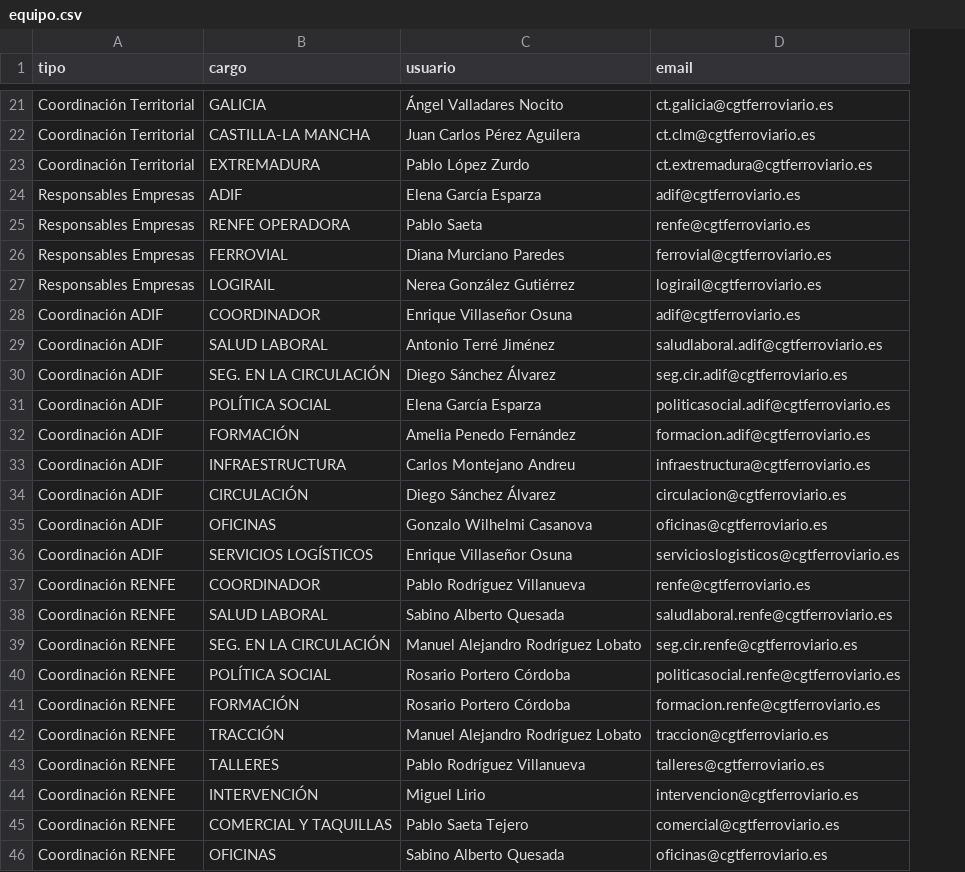
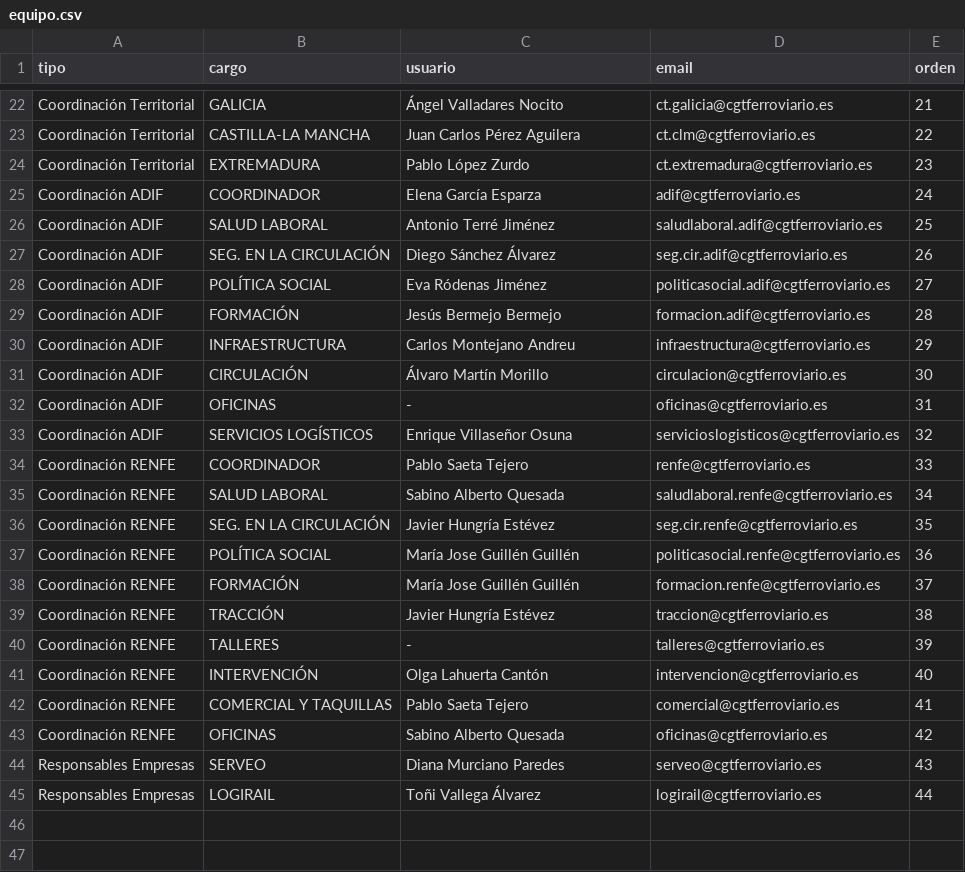
Before and after one commit to CGTferroviario/CGT, a CSV file: beta/database/data/equipo.csv, drawn as a sheet; only a part is shown, gaps mark what is left out; removed rows and columns are numbered as before the commit, all else as after; the diff covers the shown part only; the diff names each change by its address in the sheet, - before the commit and + after, or states it on an @@ line.

Commit message:
Validaciones en documentos, cambios en equipo (drag and drop)

```diff
--- a/beta/database/data/equipo.csv
+++ b/beta/database/data/equipo.csv
+column E (orden), rows 22-43: 21 | 22 | 23 | 24 | 25 | 26 | 27 | 28 | 29 | 30 | 31 | 32 | 33 | 34 | 35 | 36 | 37 | 38 | 39 | 40 | 41 | 42
-row 24: Responsables Empresas | ADIF | Elena García Esparza | adif@cgtferroviario.es
-row 25: Responsables Empresas | RENFE OPERADORA | Pablo Saeta | renfe@cgtferroviario.es
-row 26: Responsables Empresas | FERROVIAL | Diana Murciano Paredes | ferrovial@cgtferroviario.es
-row 27: Responsables Empresas | LOGIRAIL | Nerea González Gutiérrez | logirail@cgtferroviario.es
-C25 (usuario): Enrique Villaseñor Osuna
+C25 (usuario): Elena García Esparza
-C28 (usuario): Elena García Esparza
+C28 (usuario): Eva Ródenas Jiménez
-C29 (usuario): Amelia Penedo Fernández
+C29 (usuario): Jesús Bermejo Bermejo
-C31 (usuario): Diego Sánchez Álvarez
+C31 (usuario): Álvaro Martín Morillo
-C32 (usuario): Gonzalo Wilhelmi Casanova
+C32 (usuario): -
-C34 (usuario): Pablo Rodríguez Villanueva
+C34 (usuario): Pablo Saeta Tejero
-C36 (usuario): Manuel Alejandro Rodríguez Lobato
+C36 (usuario): Javier Hungría Estévez
-C37:C38 (usuario): Rosario Portero Córdoba
+C37:C38 (usuario): María Jose Guillén Guillén
-C39 (usuario): Manuel Alejandro Rodríguez Lobato
+C39 (usuario): Javier Hungría Estévez
-C40 (usuario): Pablo Rodríguez Villanueva
+C40 (usuario): -
-C41 (usuario): Miguel Lirio
+C41 (usuario): Olga Lahuerta Cantón
+row 44: Responsables Empresas | SERVEO | Diana Murciano Paredes | serveo@cgtferroviario.es | 43
+row 45: Responsables Empresas | LOGIRAIL | Toñi Vallega Álvarez | logirail@cgtferroviario.es | 44
```
Also changed, not shown: 1 added row and 5 edited cells elsewhere in this file, 29 other files.
